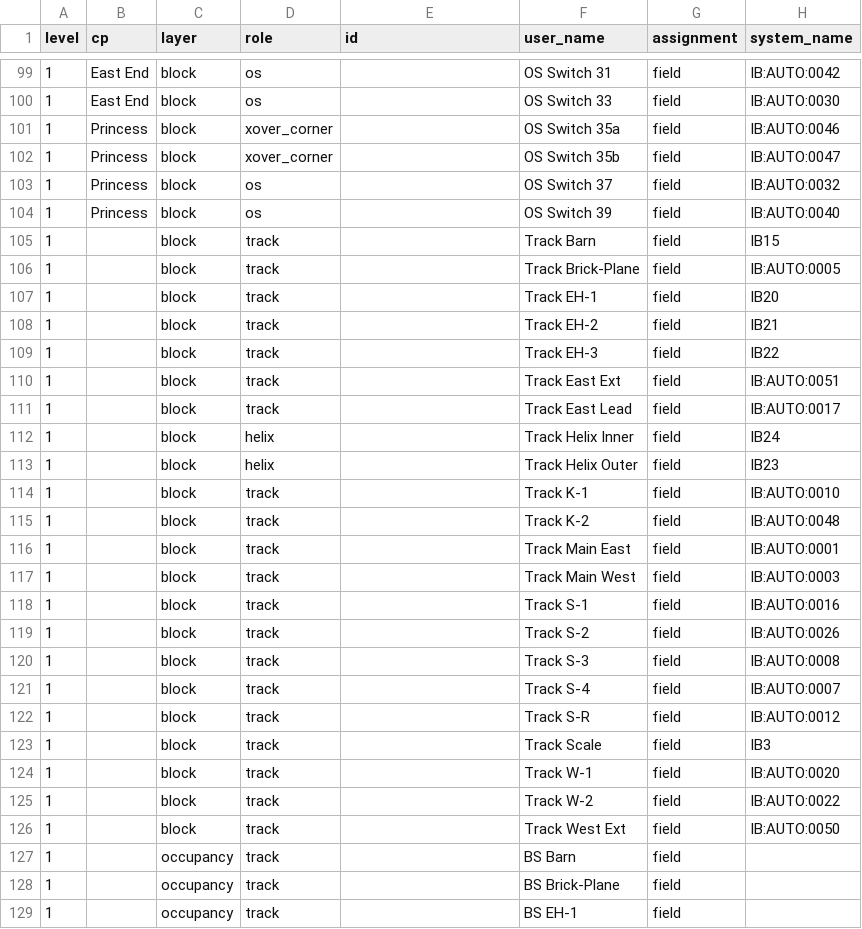
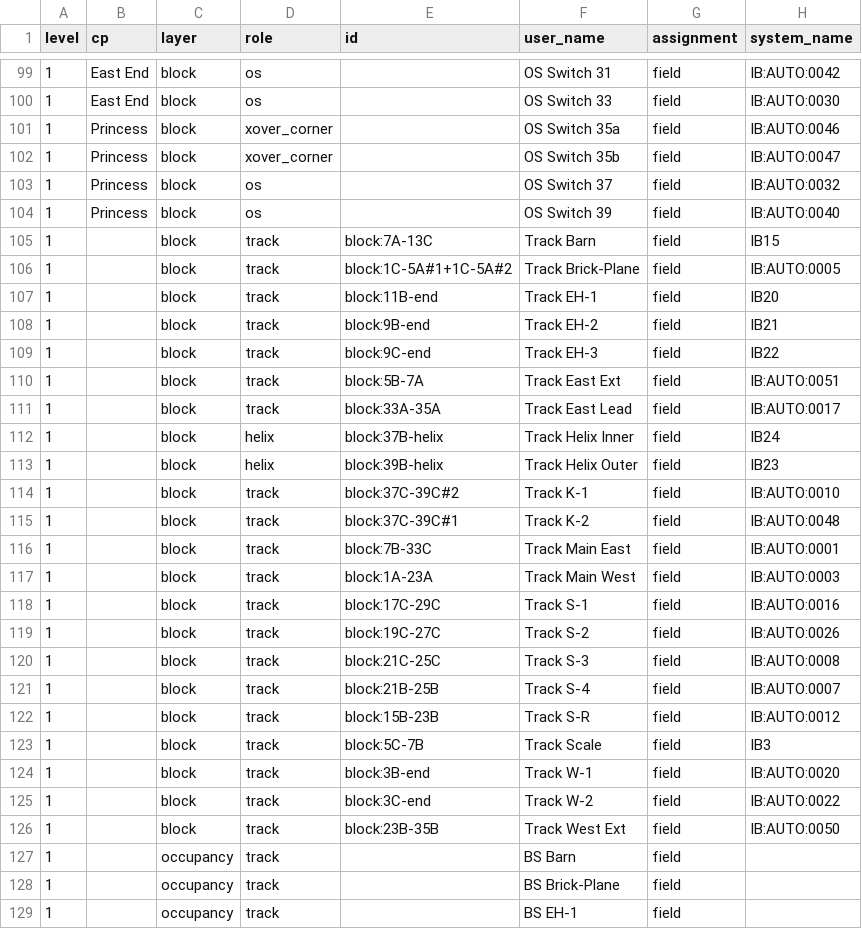
Before and after one commit to lnevo/hart, a CSV file: jmri/layouts/hart/data/devices_field.csv, drawn as a sheet; only a part is shown, gaps mark what is left out; the diff names each change by its address in the sheet, - before the commit and + after, or states it on an @@ line.

```diff
--- a/jmri/layouts/hart/data/devices_field.csv
+++ b/jmri/layouts/hart/data/devices_field.csv
-E105 (id): (empty)
+E105 (id): block:7A-13C
-E106 (id): (empty)
+E106 (id): block:1C-5A#1+1C-5A#2
-E107 (id): (empty)
+E107 (id): block:11B-end
-E108 (id): (empty)
+E108 (id): block:9B-end
-E109 (id): (empty)
+E109 (id): block:9C-end
-E110 (id): (empty)
+E110 (id): block:5B-7A
-E111 (id): (empty)
+E111 (id): block:33A-35A
-E112 (id): (empty)
+E112 (id): block:37B-helix
-E113 (id): (empty)
+E113 (id): block:39B-helix
-E114 (id): (empty)
+E114 (id): block:37C-39C#2
-E115 (id): (empty)
+E115 (id): block:37C-39C#1
-E116 (id): (empty)
+E116 (id): block:7B-33C
-E117 (id): (empty)
+E117 (id): block:1A-23A
-E118 (id): (empty)
+E118 (id): block:17C-29C
-E119 (id): (empty)
+E119 (id): block:19C-27C
-E120 (id): (empty)
+E120 (id): block:21C-25C
-E121 (id): (empty)
+E121 (id): block:21B-25B
-E122 (id): (empty)
+E122 (id): block:15B-23B
-E123 (id): (empty)
+E123 (id): block:5C-7B
-E124 (id): (empty)
+E124 (id): block:3B-end
-E125 (id): (empty)
+E125 (id): block:3C-end
-E126 (id): (empty)
+E126 (id): block:23B-35B
```
Also changed, not shown: jmri/layouts/hart/data/devices.columns.csv, 17 other files.
